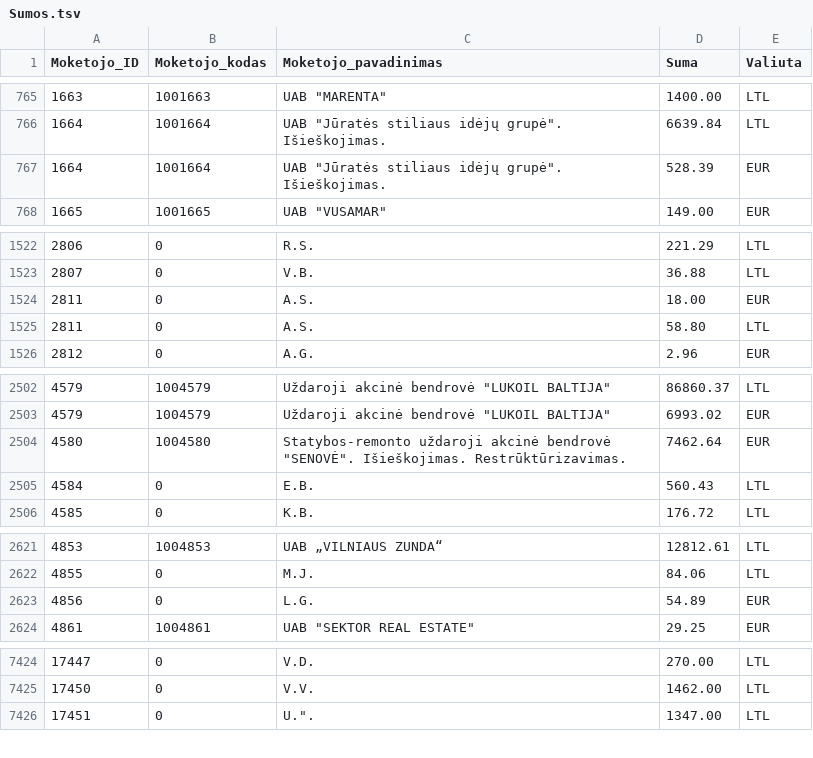
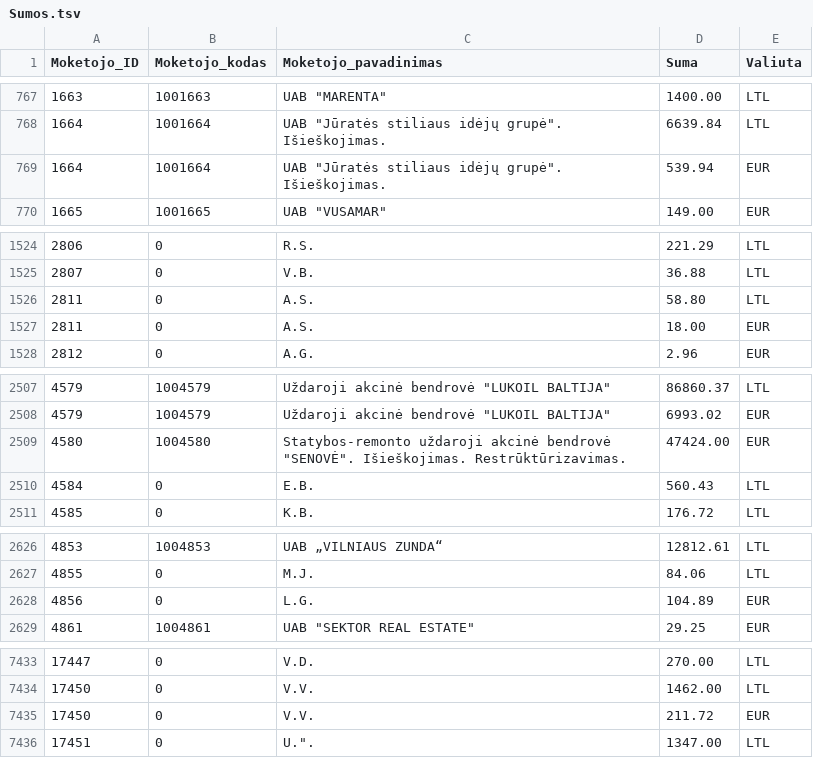
Before and after one commit to vilnius/zemesnuomossutartys, a TSV file: data/Sumos.tsv, drawn as a sheet; only a part is shown, gaps mark what is left out; the diff covers the shown part only.

```diff
--- a/data/Sumos.tsv
+++ b/data/Sumos.tsv
@@ -766,3 +768,3 @@
 1664	1001664	UAB "Jūratės stiliaus idėjų grupė". Išieškojimas.	6639.84	LTL
-1664	1001664	UAB "Jūratės stiliaus idėjų grupė". Išieškojimas.	528.39	EUR
+1664	1001664	UAB "Jūratės stiliaus idėjų grupė". Išieškojimas.	539.94	EUR
 1665	1001665	UAB "VUSAMAR"	149.00	EUR
@@ -1523,4 +1525,4 @@
 2807	0	V.B.	36.88	LTL
-2811	0	A.S.	18.00	EUR
 2811	0	A.S.	58.80	LTL
+2811	0	A.S.	18.00	EUR
 2812	0	A.G.	2.96	EUR
@@ -2503,3 +2508,3 @@
 4579	1004579	Uždaroji akcinė bendrovė "LUKOIL BALTIJA"	6993.02	EUR
-4580	1004580	Statybos-remonto uždaroji  akcinė bendrovė "SENOVĖ". Išieškojimas. Restrūktūrizavimas.	7462.64	EUR
+4580	1004580	Statybos-remonto uždaroji  akcinė bendrovė "SENOVĖ". Išieškojimas. Restrūktūrizavimas.	47424.00	EUR
 4584	0	E.B.	560.43	LTL
@@ -2622,3 +2627,3 @@
 4855	0	M.J.	84.06	LTL
-4856	0	L.G.	54.89	EUR
+4856	0	L.G.	104.89	EUR
 4861	1004861	UAB "SEKTOR REAL ESTATE"	29.25	EUR
@@ -7425,2 +7434,3 @@
 17450	0	V.V.	1462.00	LTL
+17450	0	V.V.	211.72	EUR
 17451	0	U.".	1347.00	LTL
```
Also changed, not shown: 14 added rows and 8 edited cells elsewhere in this file.
